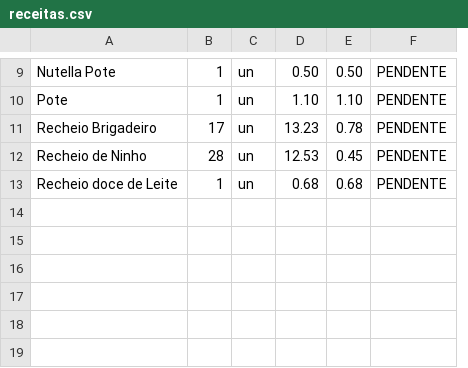
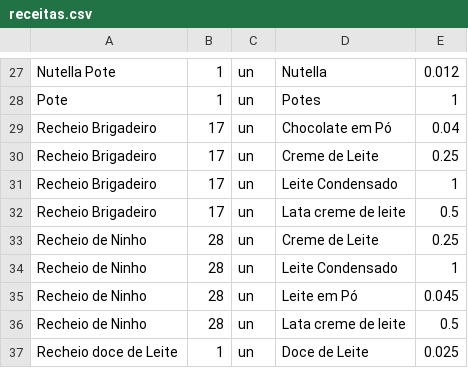
Before and after one commit to juliosud17/gastos-familia, a CSV file: dados-benjoca/receitas.csv, drawn as a sheet; only a part is shown, gaps mark what is left out; removed rows and columns are numbered as before the commit, all else as after; the diff covers the shown part only; the diff names each change by its address in the sheet, - before the commit and + after, or states it on an @@ line.

```diff
--- a/dados-benjoca/receitas.csv
+++ b/dados-benjoca/receitas.csv
-column D, rows 9-13: 0.50 | 1.10 | 13.23 | 12.53 | 0.68
-column E, rows 9-13: 0.50 | 1.10 | 0.78 | 0.45 | 0.68
-column F, rows 9-13: all PENDENTE
+column D, rows 27-29: Nutella | Potes | Chocolate em Pó; rows 36-37: Lata creme de leite | Doce de Leite
+column E, rows 27-29: 0.012 | 1 | 0.04; rows 36-37: 0.5 | 0.025
+row 30: Recheio Brigadeiro | 17 | un | Creme de Leite | 0.25
+row 31: Recheio Brigadeiro | 17 | un | Leite Condensado | 1
+row 32: Recheio Brigadeiro | 17 | un | Lata creme de leite | 0.5
+row 33: Recheio de Ninho | 28 | un | Creme de Leite | 0.25
+row 34: Recheio de Ninho | 28 | un | Leite Condensado | 1
+row 35: Recheio de Ninho | 28 | un | Leite em Pó | 0.045
```
Also changed, not shown: 19 added rows and 1 removed row elsewhere in this file, dados-benjoca/insumos.csv.
